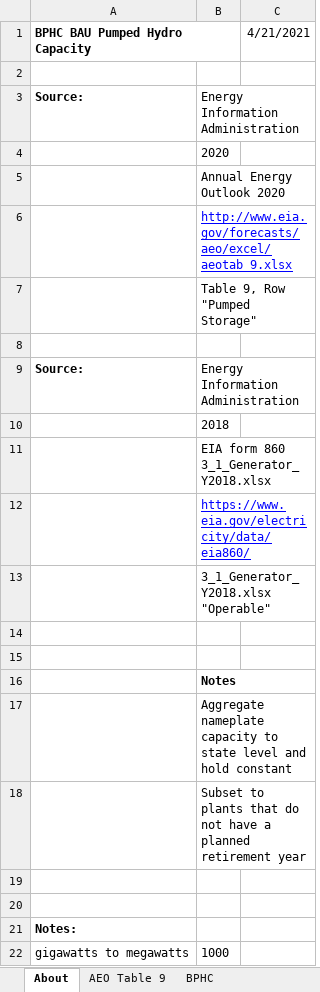
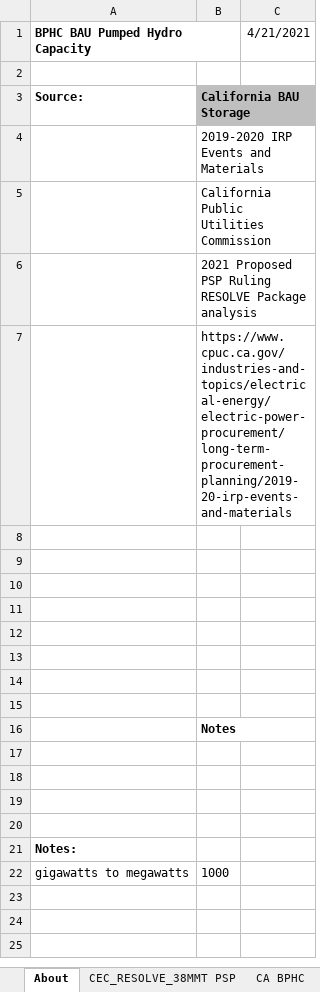
Before and after one commit to EnergyInnovation/eps-california, an Excel workbook: InputData/elec/BPHC/BAU Pumped Hydro Cap.xlsx, sheet About, drawn as a sheet; values as stored, in another font and other column widths than the file's, no borders; the diff names each change by its address in the sheet, - before the commit and + after, or states it on an @@ line.

Commit message:
bphc and gbsc updated with 38MMT PSP scenario

```diff
--- a/InputData/elec/BPHC/BAU Pumped Hydro Cap.xlsx (sheet About)
+++ b/InputData/elec/BPHC/BAU Pumped Hydro Cap.xlsx (sheet About)
-sheet tab: AEO Table 9
+sheet tab: CEC_RESOLVE_38MMT PSP
+sheet tab: CA BPHC
-B3: Energy Information Administration
+B3: California BAU Storage
@@ B3 fill: none → #BFBFBF, bold: off → on @@
-B4: 2020
+B4: 2019-2020 IRP Events and Materials
-B5: Annual Energy Outlook 2020
+B5: California Public Utilities Commission
-B6: http://www.eia.gov/forecasts/aeo/excel/aeotab_9.xlsx
+B6: 2021 Proposed PSP Ruling RESOLVE Package analysis
@@ B6 underline: on → off, text colour: #0000FF → black @@
-B7: Table 9, Row "Pumped Storage"
+B7: https://www.cpuc.ca.gov/industries-and-topics/electrical-energy/electric-power-procurement/long-term-procurement-planning/2019-20-irp-events-and-materials
-row 9: Source: | Energy Information Administration
+row 9: (empty)
-B10: 2018
+B10: (empty)
-B11: EIA form 860 3_1_Generator_Y2018.xlsx
+B11: (empty)
-B12: https://www.eia.gov/electricity/data/eia860/
+B12: (empty)
-B13: 3_1_Generator_Y2018.xlsx "Operable"
+B13: (empty)
-B17: Aggregate nameplate capacity to state level and hold constant
+B17: (empty)
-B18: Subset to plants that do not have a planned retirement year
+B18: (empty)
```
Also changed, not shown: sheet BPHC, 5 other files.
